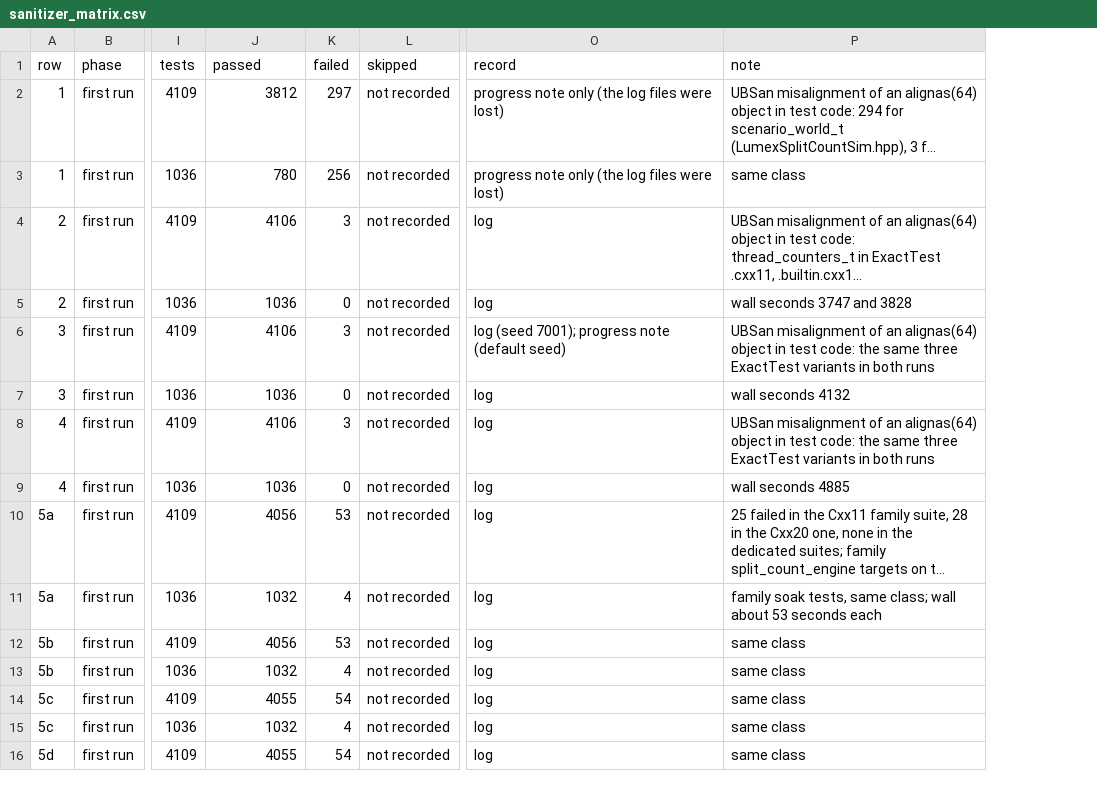
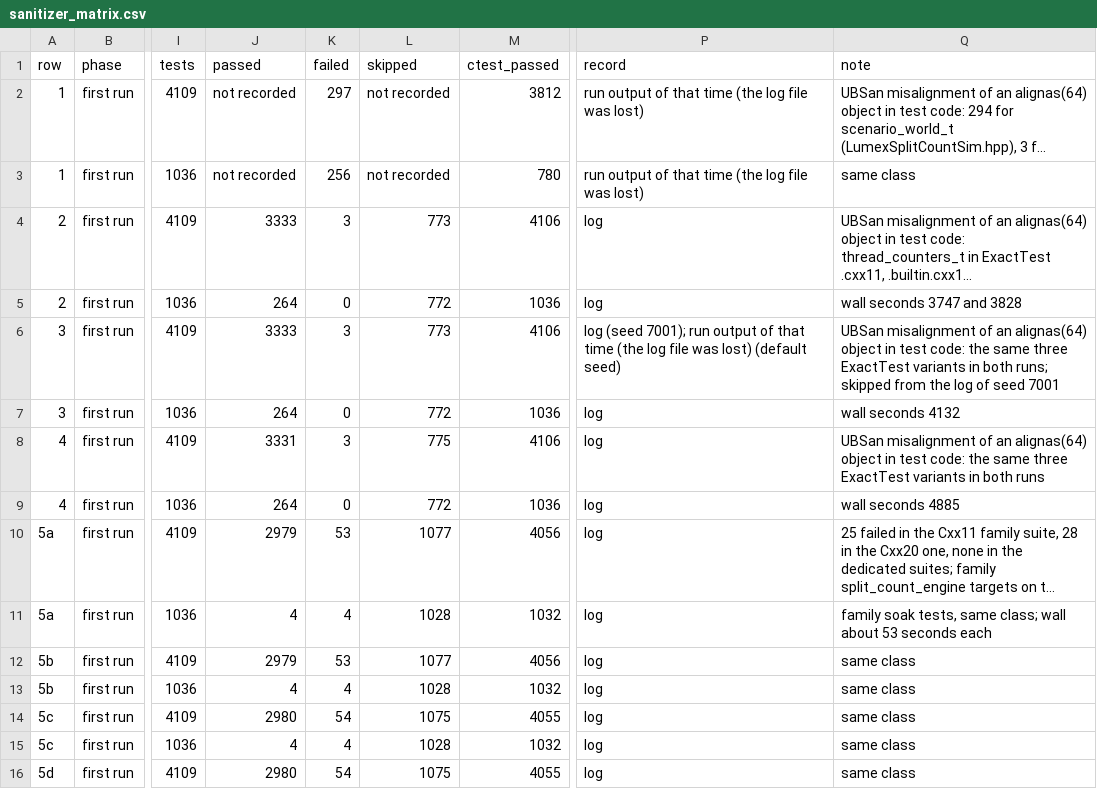
Before and after one commit to ViNN280801/LumexLib, a CSV file: benchmarks/atomic/results/verification/sanitizer_matrix.csv, drawn as a sheet; only a part is shown, gaps mark what is left out; long unchanged cells end in …; addresses are those after the commit; the diff covers the shown part only; the diff names each change by its address in the sheet, - before the commit and + after, or states it on an @@ line.

Commit message:
docs: the verification document after the truthfulness review: policies, wall times, skips, platforms and the tables regenerated from the CSVs.
ChangeLog:
        * lumex/core/atomic/VERIFICATION.md, lumex/core/atomic/README.md: Correct
        the policies of the ABA table, the explanation of the interrupted soak
        run, the meaning of the Relacy times, the list of re-run sanitizer rows,
        the skip counts, the recorded Windows runs and the strength of the
        statements about the orders.
        * benchmarks/atomic/results/verification, benchmarks/atomic/plot_verification.py:
        Make passed exclude skipped, add the columns ctest_passed and
        time_note, regroup the heatmap, align the sanitizer chart with the
        table.
Signed-off-by: Vladislav Semykin <vladislav.semykin@gmail.com>

```diff
--- a/benchmarks/atomic/results/verification/sanitizer_matrix.csv
+++ b/benchmarks/atomic/results/verification/sanitizer_matrix.csv
+column M (ctest_passed), rows 2-16: 3812 | 780 | 4106 | 1036 | 4106 | 1036 | 4106 | 1036 | 4056 | 1032 | 4056 | 1032 | 4055 | 1032 | 4055
-J2 (passed): 3812
+J2 (passed): not recorded
-P2:P3 (record): progress note only (the log files were lost)
+P2:P3 (record): run output of that time (the log file was lost)
-J3 (passed): 780
+J3 (passed): not recorded
-J4 (passed): 4106
+J4 (passed): 3333
-L4 (skipped): not recorded
+L4 (skipped): 773
-J5 (passed): 1036
+J5 (passed): 264
-L5 (skipped): not recorded
+L5 (skipped): 772
-J6 (passed): 4106
+J6 (passed): 3333
-L6 (skipped): not recorded
+L6 (skipped): 773
-P6 (record): …(seed 7001); progress note (default seed)
+P6 (record): …(seed 7001); run output of that time (the log file was lost) (default seed)
-Q6 (note): …in both runs
+Q6 (note): …in both runs; skipped from the log of seed 7001
-J7 (passed): 1036
+J7 (passed): 264
-L7 (skipped): not recorded
+L7 (skipped): 772
-J8 (passed): 4106
+J8 (passed): 3331
-L8 (skipped): not recorded
+L8 (skipped): 775
-J9 (passed): 1036
+J9 (passed): 264
-L9 (skipped): not recorded
+L9 (skipped): 772
-J10 (passed): 4056
+J10 (passed): 2979
-L10 (skipped): not recorded
+L10 (skipped): 1077
-J11 (passed): 1032
+J11 (passed): 4
-L11 (skipped): not recorded
+L11 (skipped): 1028
-J12 (passed): 4056
+J12 (passed): 2979
-L12 (skipped): not recorded
+L12 (skipped): 1077
-J13 (passed): 1032
+J13 (passed): 4
-L13 (skipped): not recorded
+L13 (skipped): 1028
-J14 (passed): 4055
+J14 (passed): 2980
-L14 (skipped): not recorded
+L14 (skipped): 1075
-J15 (passed): 1032
+J15 (passed): 4
-L15 (skipped): not recorded
+L15 (skipped): 1028
-J16 (passed): 4055
+J16 (passed): 2980
-L16 (skipped): not recorded
+L16 (skipped): 1075
```
Also changed, not shown: 42 edited cells elsewhere in this file, benchmarks/atomic/results/verification/mutants.csv, benchmarks/atomic/results/verification/relacy_models.csv, 5 other files.
